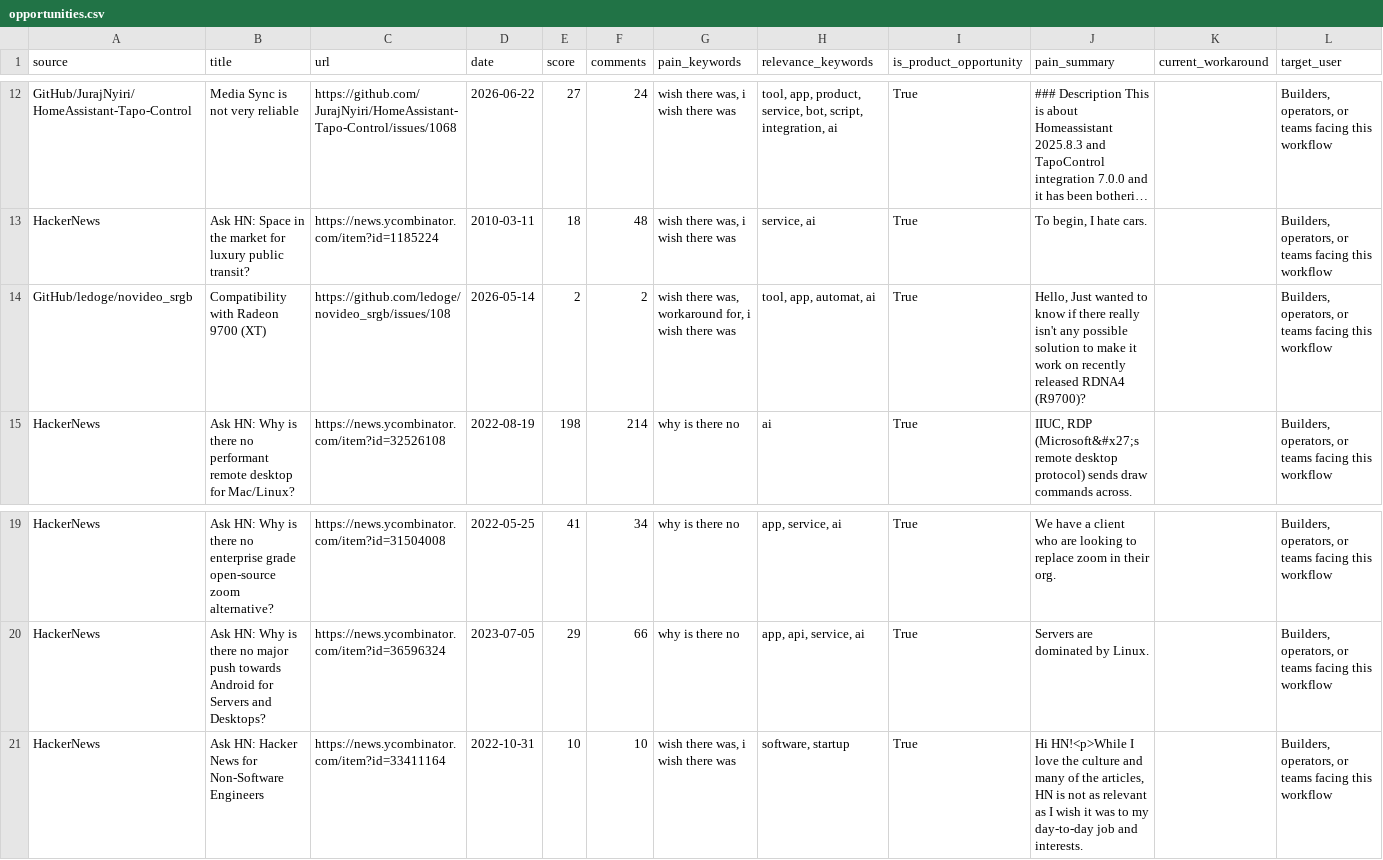
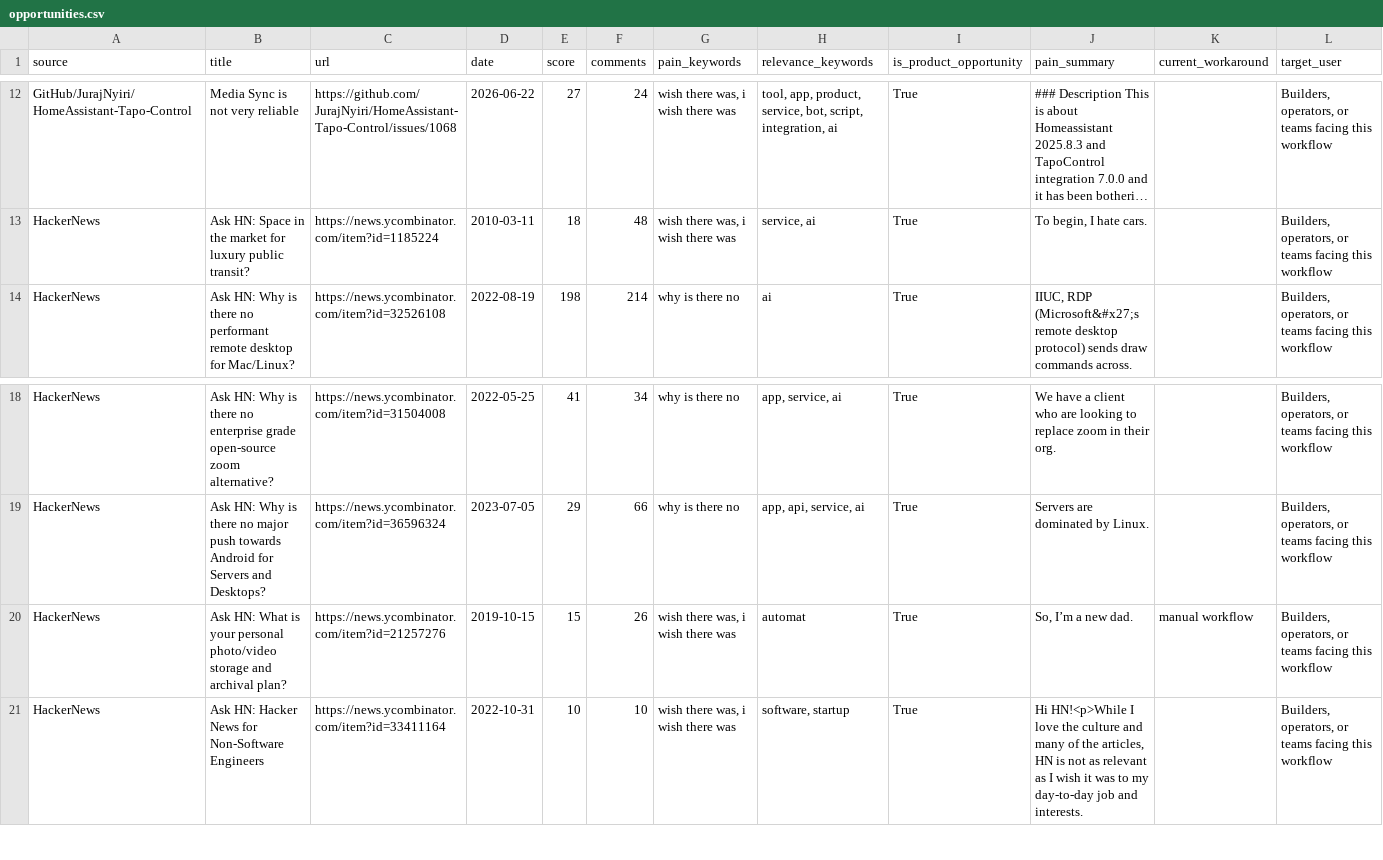
Before and after one commit to jaxxchen003/microsaas-radar, a CSV file: output/opportunities.csv, drawn as a sheet; only a part is shown, gaps mark what is left out; long unchanged cells end in …; removed rows and columns are numbered as before the commit, all else as after; rows hold the shown columns only; the diff covers the shown part only; the diff names each change by its address in the sheet, - before the commit and + after, or states it on an @@ line.

```diff
--- a/output/opportunities.csv
+++ b/output/opportunities.csv
-row 14: GitHub/ledoge/novideo_srgb | Compatibility with Radeon 9700 (XT) | https://github.com/ledoge/novideo_srgb/issues/108 | 2026-05-14 | 2 | 2 | wish there was, workaround for, i wish there was | tool, app, automat, ai | True | Hello, Just wanted to know if there really isn't any possible solution to make it work on recently released RDNA4 (R9700)? |  | Builders, operators, or teams facing this workflow
+row 20: HackerNews | Ask HN: What is your personal photo/video storage and archival plan? | https://news.ycombinator.com/item?id=21257276 | 2019-10-15 | 15 | 26 | wish there was, i wish there was | automat | True | So, I’m a new dad. | manual workflow | Builders, operators, or teams facing this workflow
```
Also changed, not shown: 4 added rows, 4 removed rows and 23 edited cells elsewhere in this file, 3 other files.
